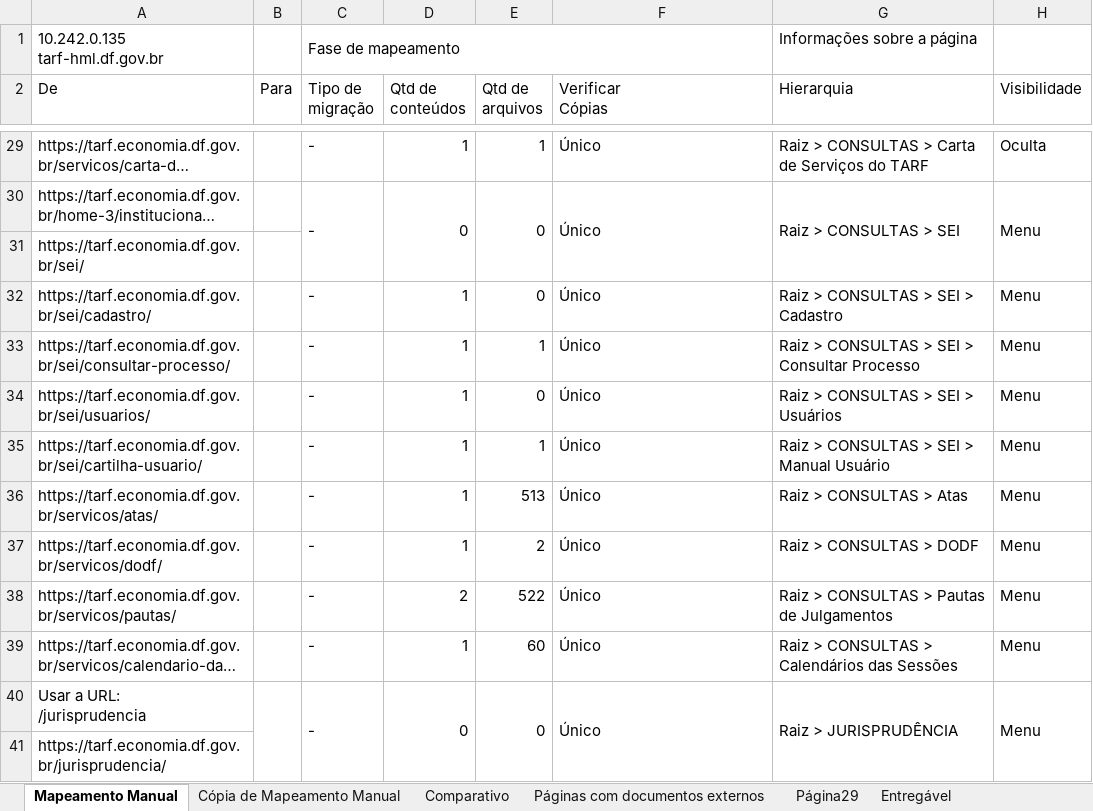
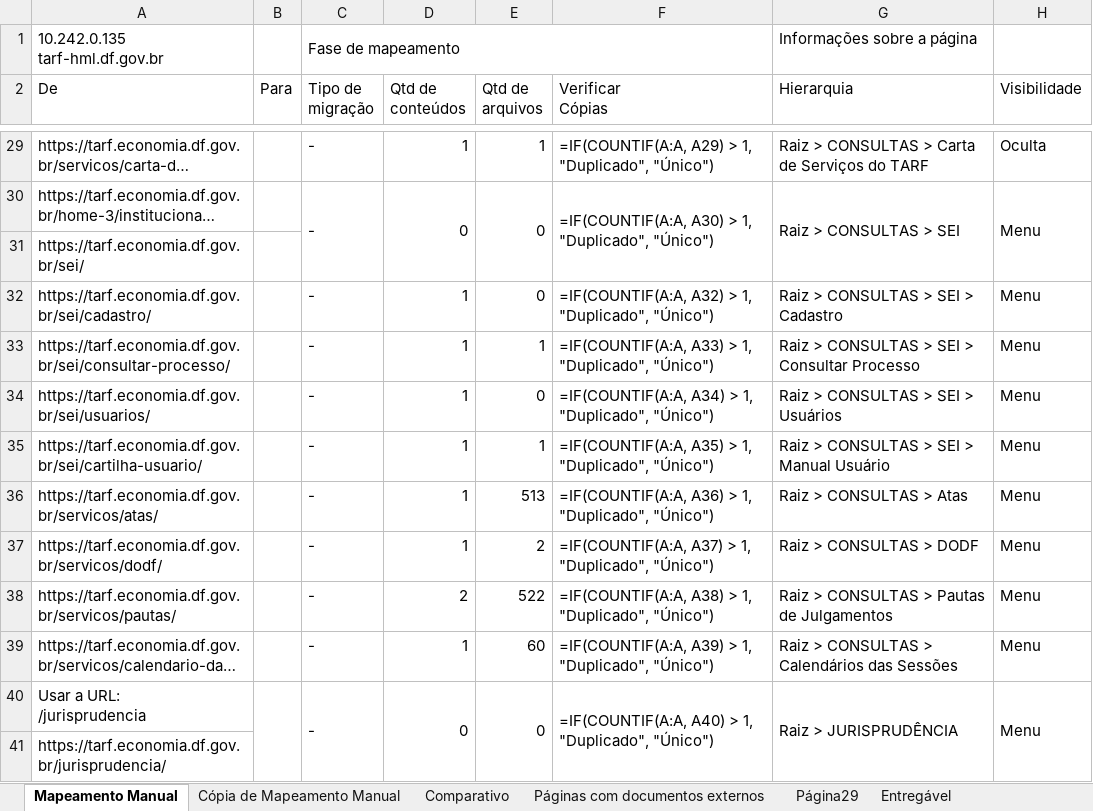
Before and after one commit to carlosfernandescrypt/migration-script, an Excel workbook: funcs/planilha.xlsx, sheet Mapeamento Manual, drawn as a sheet; only a part is shown, gaps mark what is left out; long unchanged cells end in …; values as stored, in another font and other column widths than the file's, no cell formats; formulas without a stored value are shown as written; conditional formats not drawn; the diff covers the shown part only; the diff names each change by its address in the sheet, - before the commit and + after, or states it on an @@ line.

```diff
--- a/funcs/planilha.xlsx (sheet Mapeamento Manual)
+++ b/funcs/planilha.xlsx (sheet Mapeamento Manual)
-F29 (Verificar Cópias): Único
+F29 (Verificar Cópias): =IF(COUNTIF(A:A, A29) > 1, "Duplicado", "Único")
-F30 (Verificar Cópias): Único
+F30 (Verificar Cópias): =IF(COUNTIF(A:A, A30) > 1, "Duplicado", "Único")
-F32 (Verificar Cópias): Único
+F32 (Verificar Cópias): =IF(COUNTIF(A:A, A32) > 1, "Duplicado", "Único")
-F33 (Verificar Cópias): Único
+F33 (Verificar Cópias): =IF(COUNTIF(A:A, A33) > 1, "Duplicado", "Único")
-F34 (Verificar Cópias): Único
+F34 (Verificar Cópias): =IF(COUNTIF(A:A, A34) > 1, "Duplicado", "Único")
-F35 (Verificar Cópias): Único
+F35 (Verificar Cópias): =IF(COUNTIF(A:A, A35) > 1, "Duplicado", "Único")
-F36 (Verificar Cópias): Único
+F36 (Verificar Cópias): =IF(COUNTIF(A:A, A36) > 1, "Duplicado", "Único")
-F37 (Verificar Cópias): Único
+F37 (Verificar Cópias): =IF(COUNTIF(A:A, A37) > 1, "Duplicado", "Único")
-F38 (Verificar Cópias): Único
+F38 (Verificar Cópias): =IF(COUNTIF(A:A, A38) > 1, "Duplicado", "Único")
-F39 (Verificar Cópias): Único
+F39 (Verificar Cópias): =IF(COUNTIF(A:A, A39) > 1, "Duplicado", "Único")
-F40 (Verificar Cópias): Único
+F40 (Verificar Cópias): =IF(COUNTIF(A:A, A40) > 1, "Duplicado", "Único")
```
Also changed, not shown: 1 added row, 1 removed row and 120 edited cells elsewhere in this sheet, sheet Entregável, sheet Cópia de Mapeamento Manual, sheet Comparativo, cell formats, charts or pictures, 2 other files.
